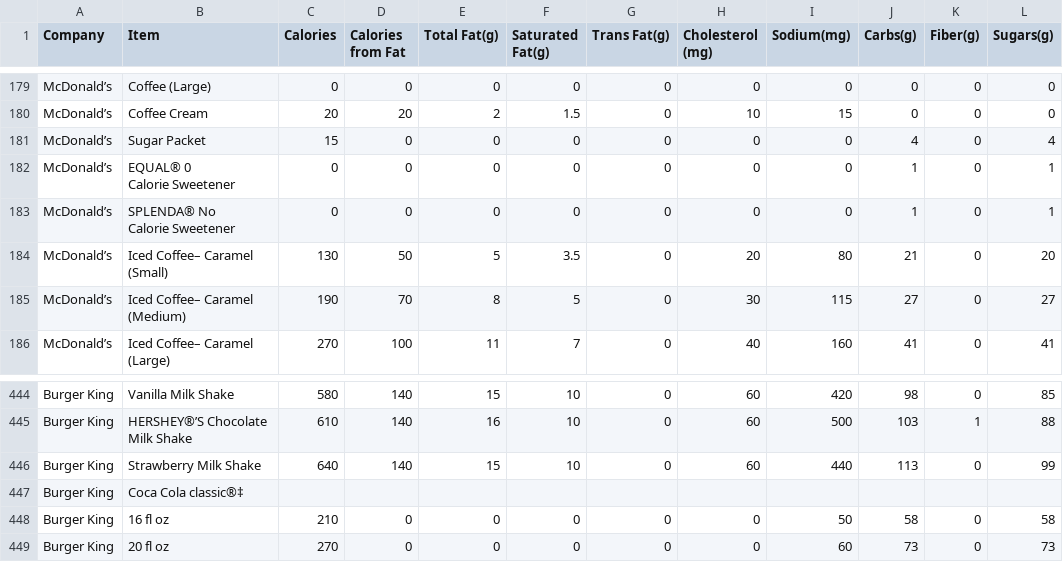
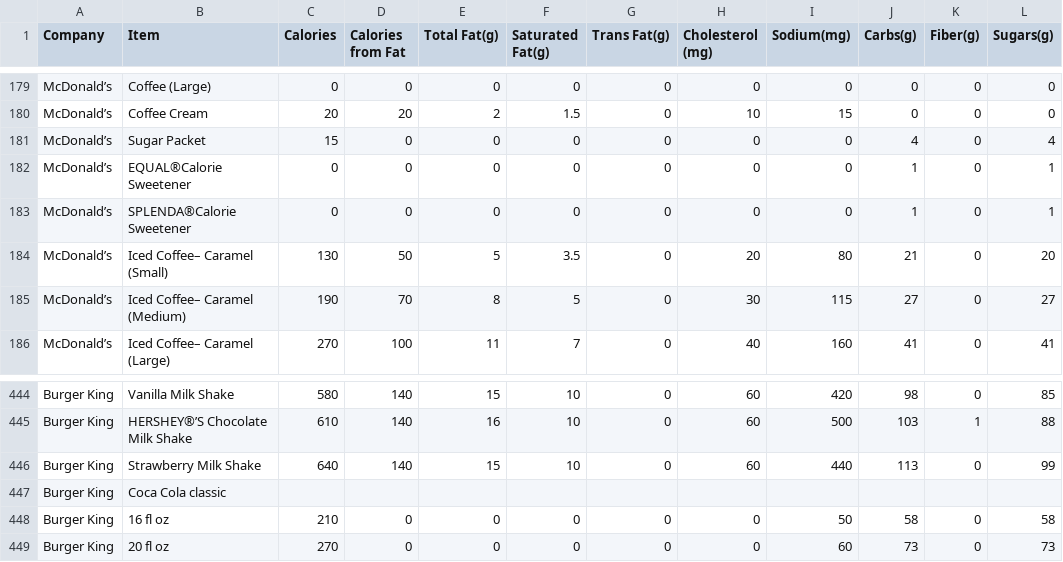
Before and after one commit to BibianaCordoba/TecnicaInteligenciaArtificial, a CSV file: FastFoodNutritionMenuV2.csv, drawn as a sheet; only a part is shown, gaps mark what is left out; ↵ is a line break in a cell; the diff names each change by its address in the sheet, - before the commit and + after, or states it on an @@ line.

Commit message:
Update FastFoodNutritionMenuV2.csv

```diff
--- a/FastFoodNutritionMenuV2.csv
+++ b/FastFoodNutritionMenuV2.csv
-B182 (Item): EQUAL® 0 ↵ Calorie Sweetener
+B182 (Item): EQUAL®Calorie Sweetener
-B183 (Item): SPLENDA® No ↵ Calorie Sweetener
+B183 (Item): SPLENDA®Calorie Sweetener
-B447 (Item): Coca Cola classic®‡
+B447 (Item): Coca Cola classic
```
